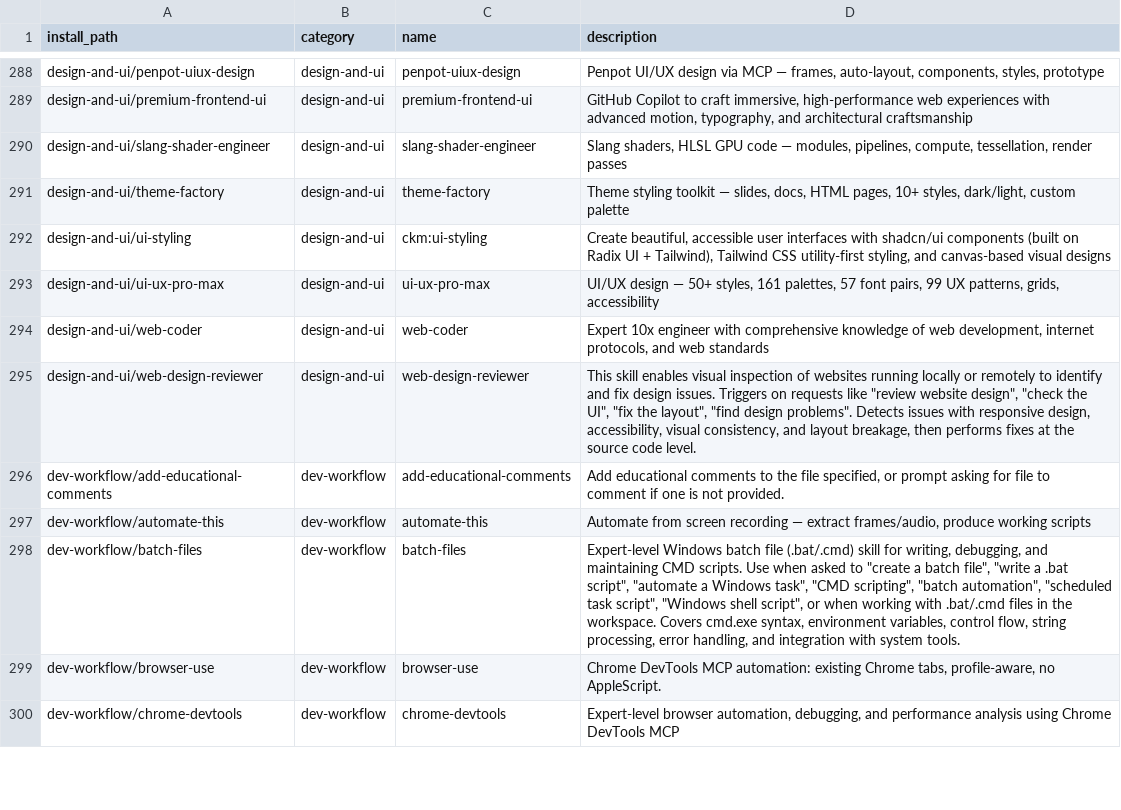
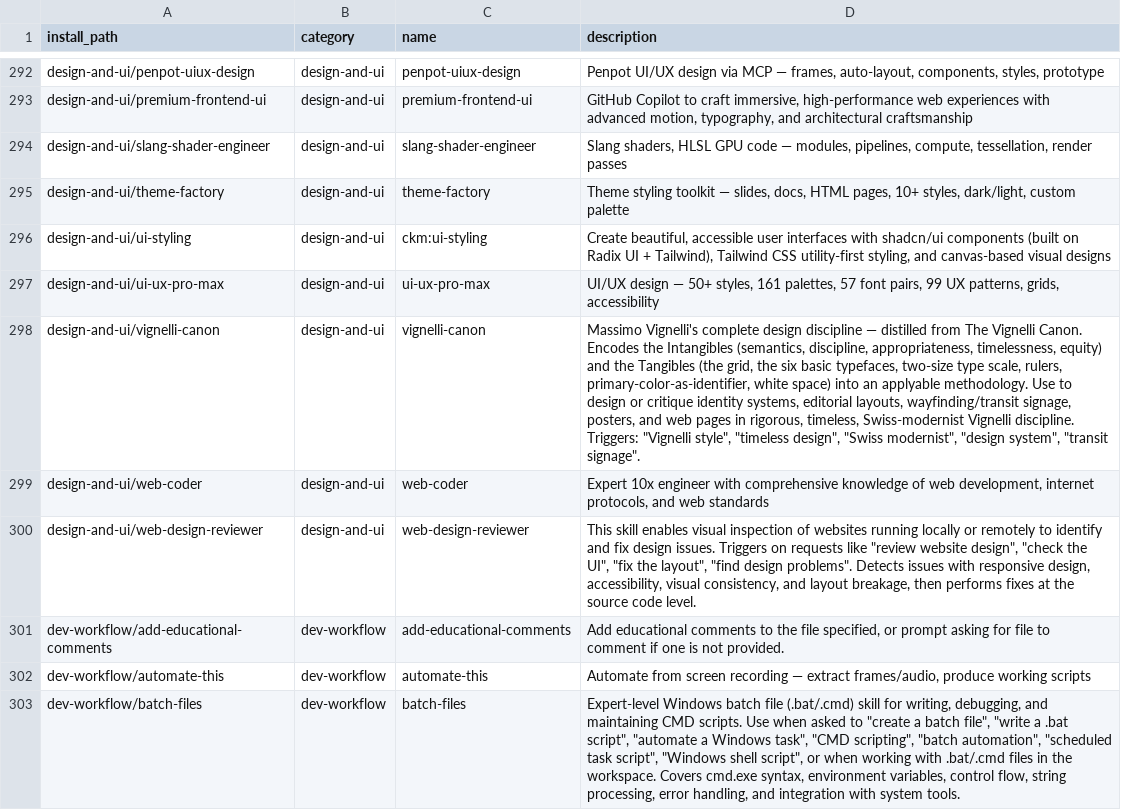
Before and after one commit to mouadja02/skills, a TSV file: docs/manifest.tsv, drawn as a sheet; only a part is shown, gaps mark what is left out; the shorter side is filled out with more unchanged rows; the diff covers the shown part only; the diff names each change by its address in the sheet, - before the commit and + after, or states it on an @@ line.

```diff
--- a/docs/manifest.tsv
+++ b/docs/manifest.tsv
+row 298: design-and-ui/vignelli-canon | design-and-ui | vignelli-canon | Massimo Vignelli's complete design discipline — distilled from The Vignelli Canon. Encodes the Intangibles (semantics, discipline, appropriateness, timelessness, equity) and the Tangibles (the grid, the six basic typefaces, two-size type scale, rulers, primary-color-as-identifier, white space) into an applyable methodology. Use to design or critique identity systems, editorial layouts, wayfinding/transit signage, posters, and web pages in rigorous, timeless, Swiss-modernist Vignelli discipline. Triggers: "Vignelli style", "timeless design", "Swiss modernist", "design system", "transit signage".
```
Also changed, not shown: 4 added rows and 4 removed rows elsewhere in this file, 8 other files.
